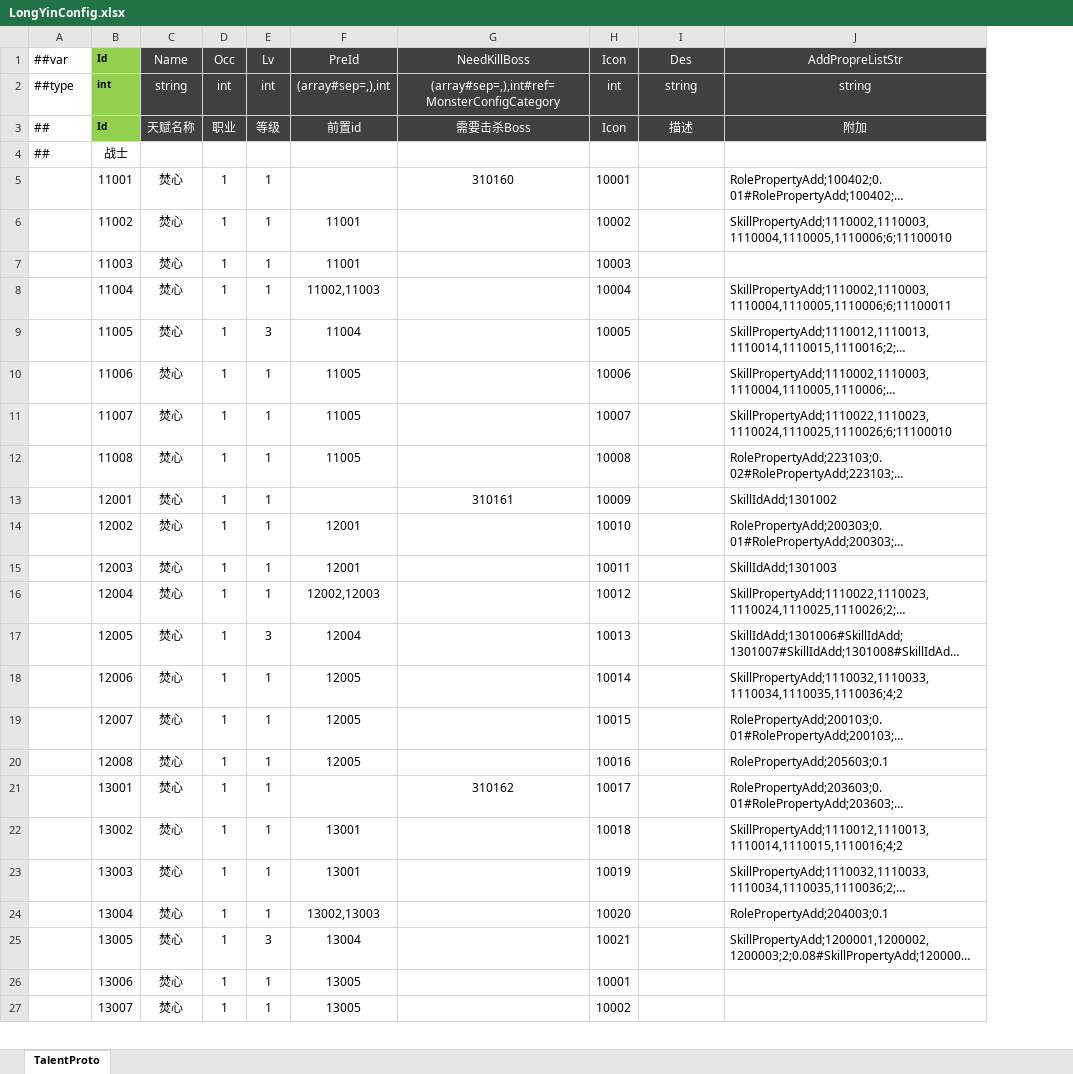
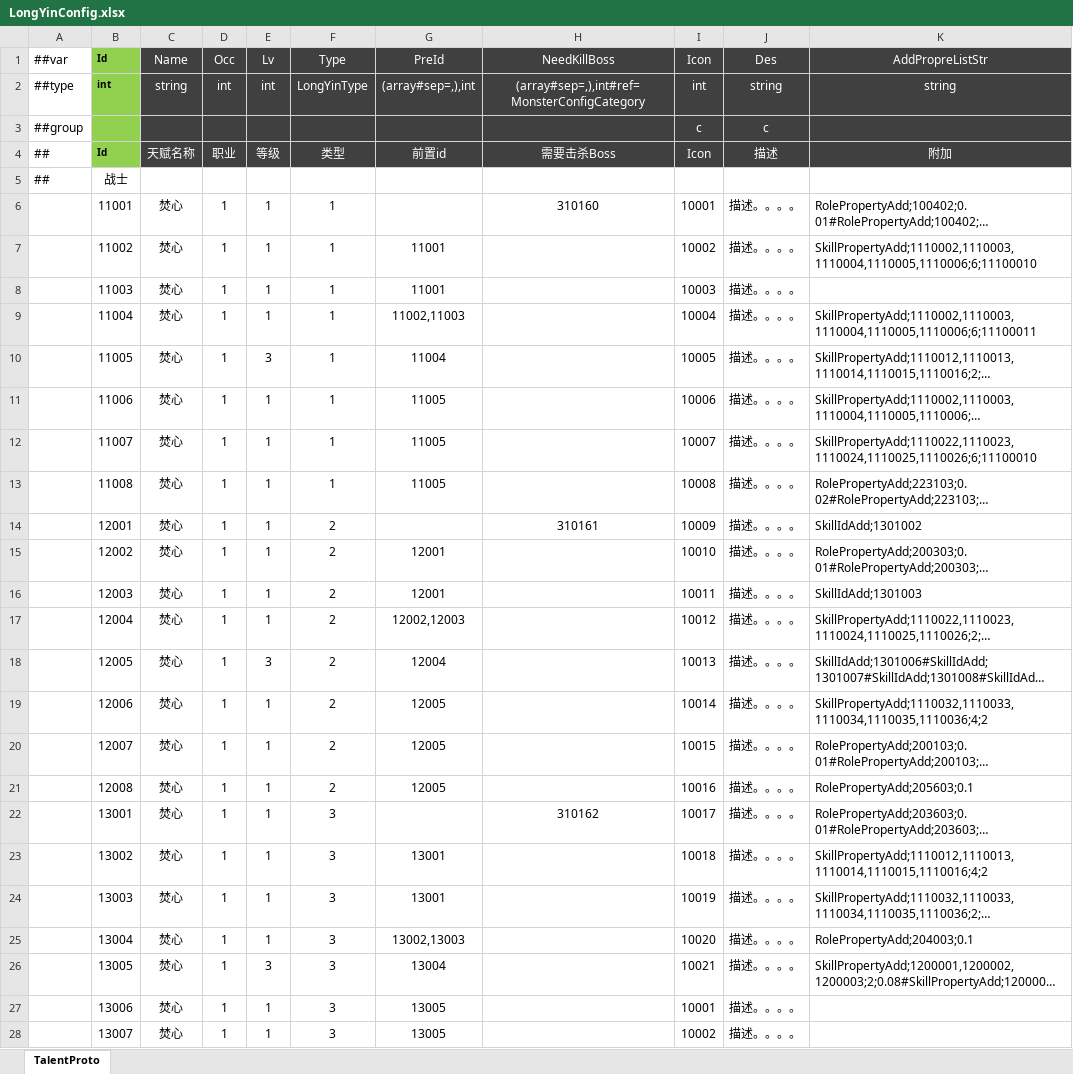
Before and after one commit to csyinghuochong/mengjing, an Excel workbook: Unity/Assets/Config/Excel/LongYinConfig.xlsx, sheet TalentProto, drawn as a sheet; only a part is shown; long unchanged cells end in …; values as stored, in another font and other column widths than the file's, no borders; addresses are those after the commit; the diff covers the shown part only; the diff names each change by its address in the sheet, - before the commit and + after, or states it on an @@ line.

```diff
--- a/Unity/Assets/Config/Excel/LongYinConfig.xlsx (sheet TalentProto)
+++ b/Unity/Assets/Config/Excel/LongYinConfig.xlsx (sheet TalentProto)
+column F (Type), row 2: LongYinType; rows 4-28: 类型 |  | 1 | 1 | 1 | 1 | 1 | 1 | 1 | 1 | 2 | 2 | 2 | 2 | 2 | 2 | 2 | 2 | 3 | 3 | 3 | 3 | 3 | 3 | 3
+row 3: ##group |  |  |  |  |  |  |  | c | c
-J6:J28 (Des): (empty)
+J6:J28 (Des): 描述。。。。
```
Also changed, not shown: 6 added rows and 22 edited cells elsewhere in this sheet, 17 other files.
